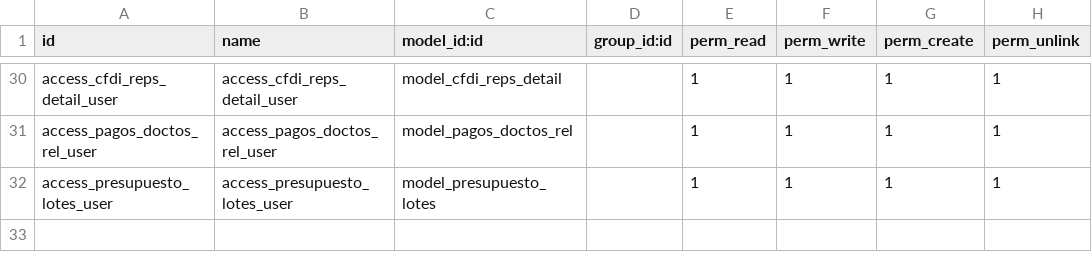
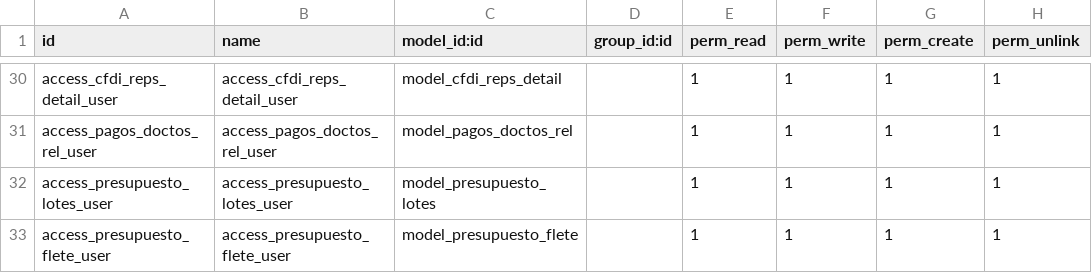
Before and after one commit to devoties/odoo14com_CuentasPorPagar, a CSV file: security/ir.model.access.csv, drawn as a sheet; only a part is shown, gaps mark what is left out; the diff names each change by its address in the sheet, - before the commit and + after, or states it on an @@ line.

Commit message:
CXP CON MOD LALO PRESUPUESTO DE PAGO

```diff
--- a/security/ir.model.access.csv
+++ b/security/ir.model.access.csv
+row 33: access_presupuesto_flete_user | access_presupuesto_flete_user | model_presupuesto_flete |  | 1 | 1 | 1 | 1
```
Also changed, not shown: 11 other files.
